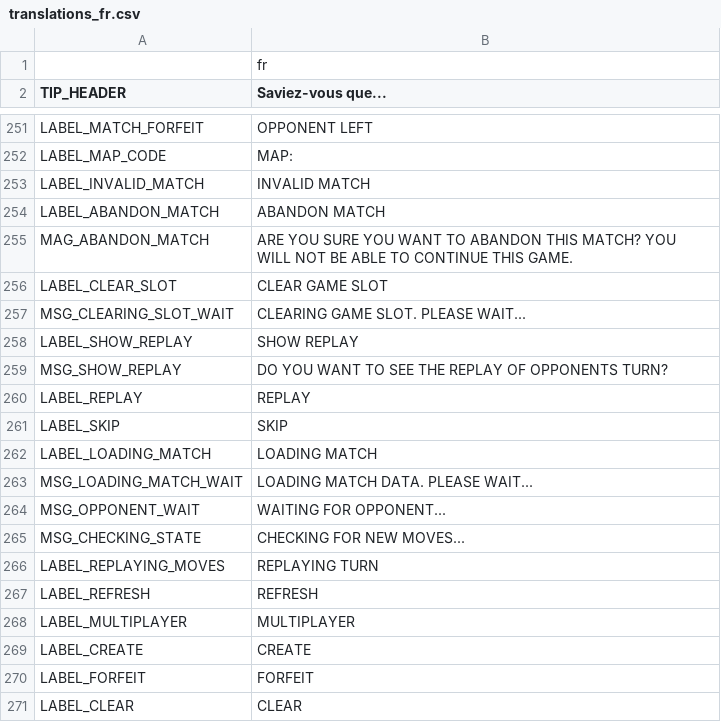
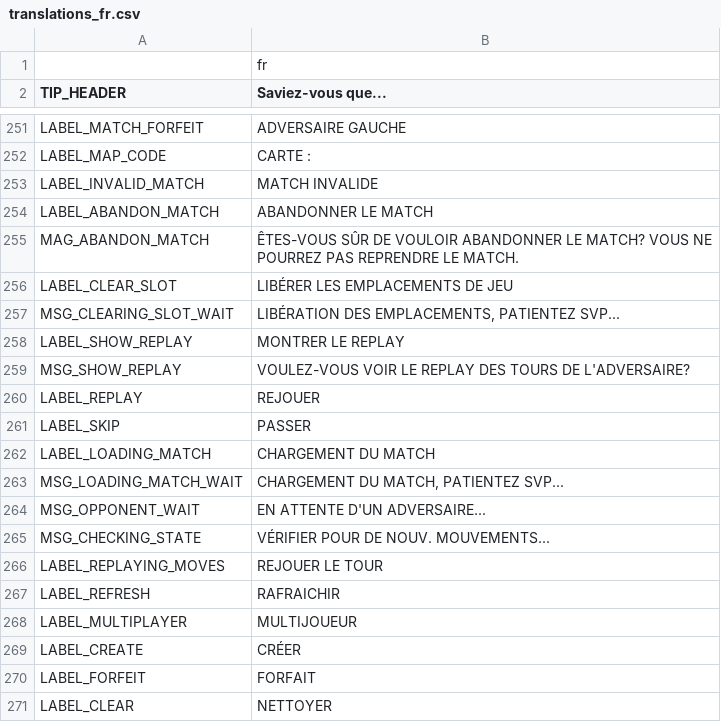
Before and after one commit to w84death/Tanks-of-Freedom, a CSV file: translations/translations_fr.csv, drawn as a sheet; only a part is shown, gaps mark what is left out; the diff covers the shown part only; the diff names each change by its address in the sheet, - before the commit and + after, or states it on an @@ line.

```diff
--- a/translations/translations_fr.csv
+++ b/translations/translations_fr.csv
-B251 (Saviez-vous que...): OPPONENT LEFT
+B251 (Saviez-vous que...): ADVERSAIRE GAUCHE
-B252 (Saviez-vous que...): MAP:
+B252 (Saviez-vous que...): CARTE :
-B253 (Saviez-vous que...): INVALID MATCH
+B253 (Saviez-vous que...): MATCH INVALIDE
-B254 (Saviez-vous que...): ABANDON MATCH
+B254 (Saviez-vous que...): ABANDONNER LE MATCH
-B255 (Saviez-vous que...): ARE YOU SURE YOU WANT TO ABANDON THIS MATCH? YOU WILL NOT BE ABLE TO CONTINUE THIS GAME.
+B255 (Saviez-vous que...): ÊTES-VOUS SÛR DE VOULOIR ABANDONNER LE MATCH? VOUS NE POURREZ PAS REPRENDRE LE MATCH.
-B256 (Saviez-vous que...): CLEAR GAME SLOT
+B256 (Saviez-vous que...): LIBÉRER LES EMPLACEMENTS DE JEU
-B257 (Saviez-vous que...): CLEARING GAME SLOT. PLEASE WAIT...
+B257 (Saviez-vous que...): LIBÉRATION DES EMPLACEMENTS, PATIENTEZ SVP...
-B258 (Saviez-vous que...): SHOW REPLAY
+B258 (Saviez-vous que...): MONTRER LE REPLAY
-B259 (Saviez-vous que...): DO YOU WANT TO SEE THE REPLAY OF OPPONENTS TURN?
+B259 (Saviez-vous que...): VOULEZ-VOUS VOIR LE REPLAY DES TOURS DE L'ADVERSAIRE?
-B260 (Saviez-vous que...): REPLAY
+B260 (Saviez-vous que...): REJOUER
-B261 (Saviez-vous que...): SKIP
+B261 (Saviez-vous que...): PASSER
-B262 (Saviez-vous que...): LOADING MATCH
+B262 (Saviez-vous que...): CHARGEMENT DU MATCH
-B263 (Saviez-vous que...): LOADING MATCH DATA. PLEASE WAIT...
+B263 (Saviez-vous que...): CHARGEMENT DU MATCH, PATIENTEZ SVP...
-B264 (Saviez-vous que...): WAITING FOR OPPONENT...
+B264 (Saviez-vous que...): EN ATTENTE D'UN ADVERSAIRE...
-B265 (Saviez-vous que...): CHECKING FOR NEW MOVES...
+B265 (Saviez-vous que...): VÉRIFIER POUR DE NOUV. MOUVEMENTS...
-B266 (Saviez-vous que...): REPLAYING TURN
+B266 (Saviez-vous que...): REJOUER LE TOUR
-B267 (Saviez-vous que...): REFRESH
+B267 (Saviez-vous que...): RAFRAICHIR
-B268 (Saviez-vous que...): MULTIPLAYER
+B268 (Saviez-vous que...): MULTIJOUEUR
-B269 (Saviez-vous que...): CREATE
+B269 (Saviez-vous que...): CRÉER
-B270 (Saviez-vous que...): FORFEIT
+B270 (Saviez-vous que...): FORFAIT
-B271 (Saviez-vous que...): CLEAR
+B271 (Saviez-vous que...): NETTOYER
```
Also changed, not shown: 23 edited cells elsewhere in this file.
